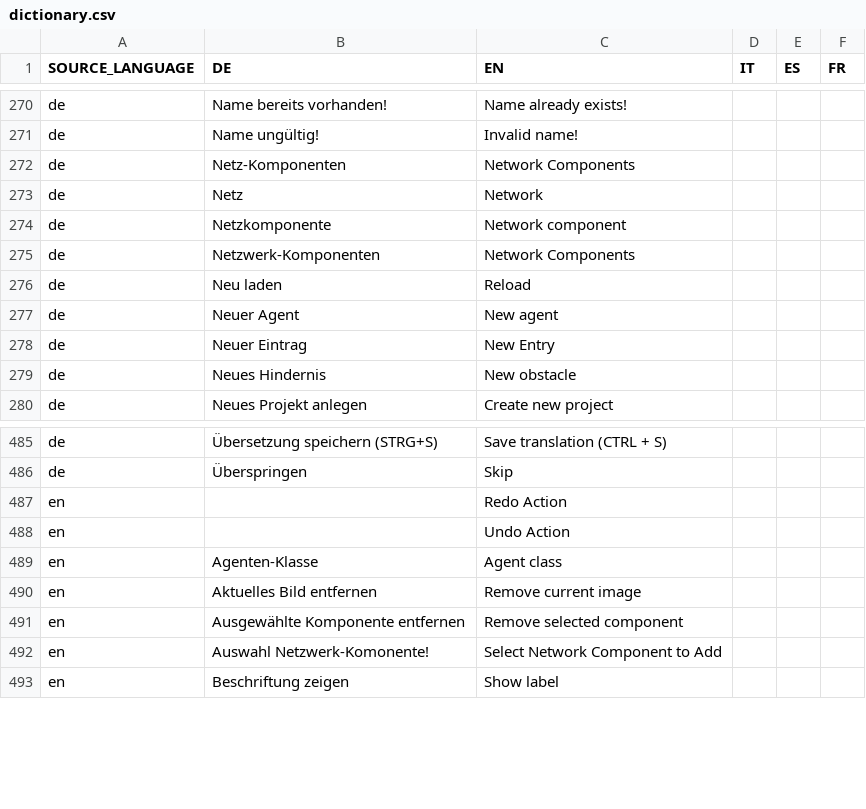
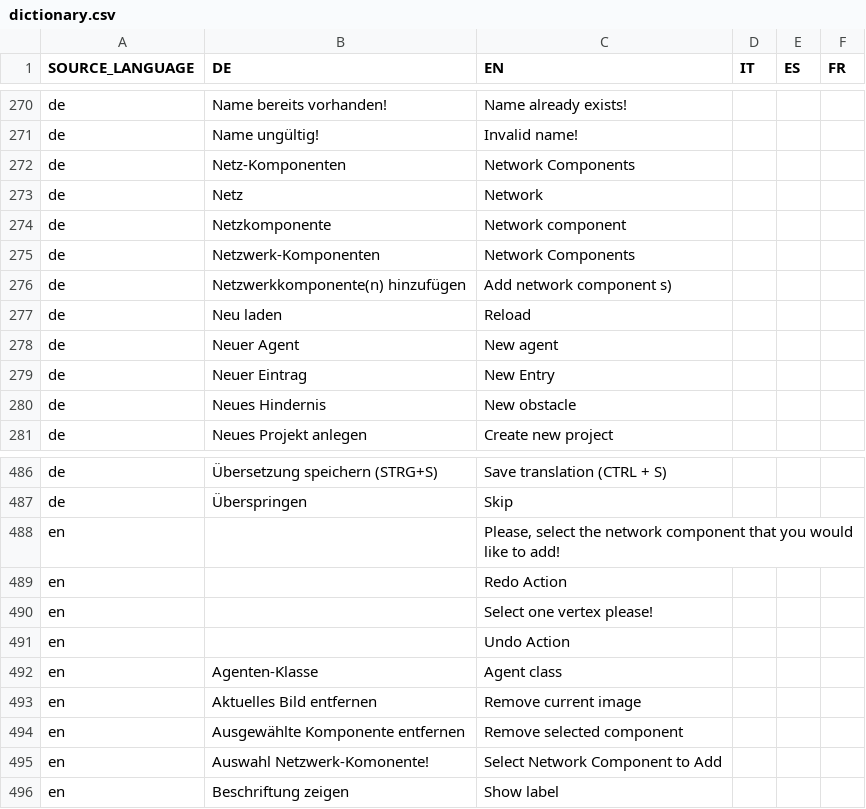
Before and after one commit to EnFlexIT/AgentWorkbench, a CSV file: properties/dictionary.csv, drawn as a sheet; only a part is shown, gaps mark what is left out.

Commit message:
- General modification for the add component dialog. - It's possible to add complete NetworkModels to a current NetworkModel
git-svn-id: svn://project.agent-hygrid.net/agentgui/trunk/AgentGUI@1151 014e83ad-c670-0410-b1a0-9290c87bb784

```diff
--- a/properties/dictionary.csv
+++ b/properties/dictionary.csv
@@ -275,2 +275,3 @@ de;Netzkomponente;Network component
 de;Netzwerk-Komponenten;Network Components;;;
+de;Netzwerkkomponente(n) hinzufügen;Add network component s);;;
 de;Neu laden;Reload;;;
@@ -486,3 +487,5 @@ de;Übersetzung speichern (STRG+S);Save translation (CTRL + S)
 de;Überspringen;Skip
+en;;Please, select the network component that you would like to add!;;;
 en;;Redo Action;;;
+en;;Select one vertex please!;;;
 en;;Undo Action;;;
```
Also changed, not shown: 20 other files.
